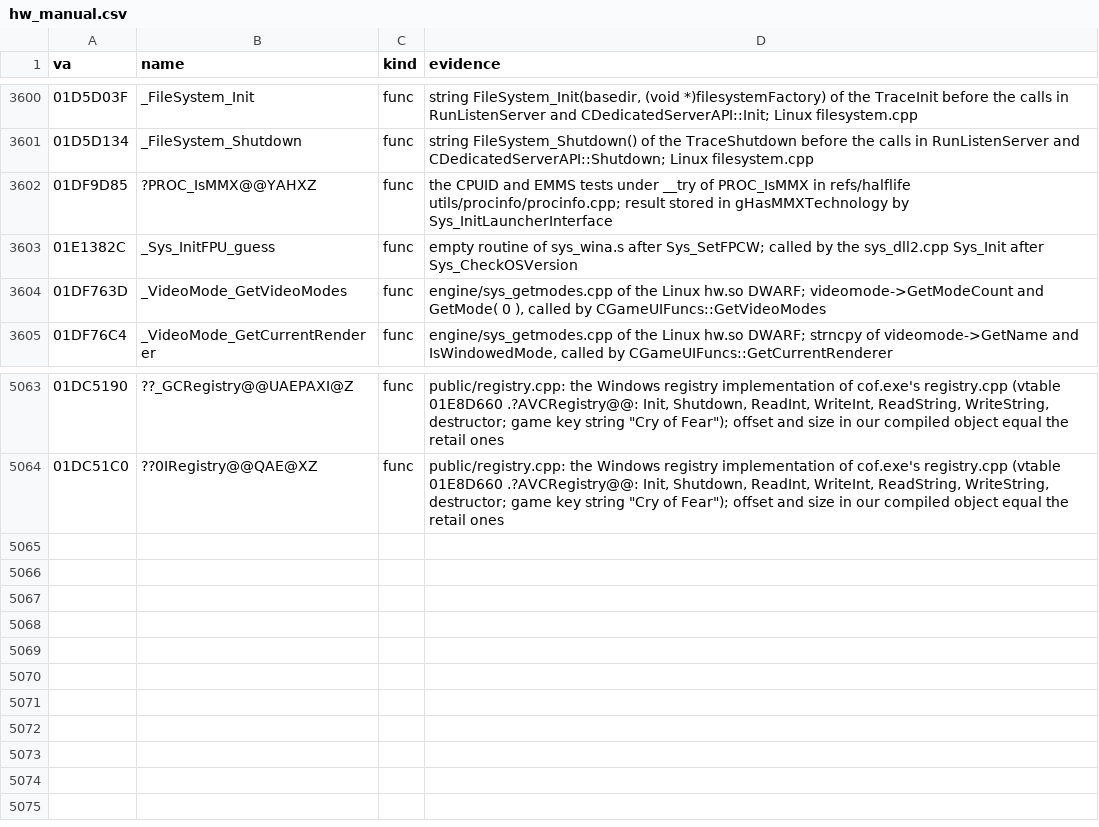
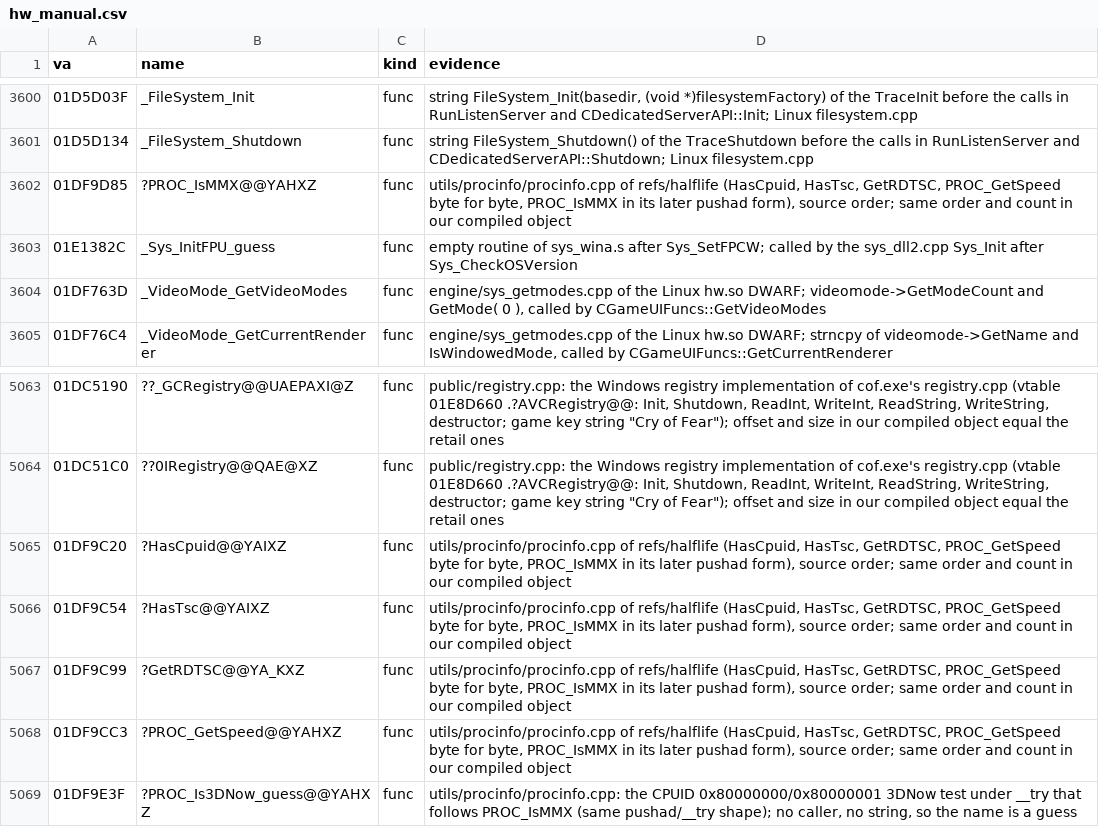
Before and after one commit to caixax/DeCoF, a CSV file: tools/symbols/hw_manual.csv, drawn as a sheet; only a part is shown, gaps mark what is left out.

Commit message:
hw: utils/procinfo/procinfo.cpp (was engine/cpu_guess.cpp) 6 of 6 (MATCHED, 100%)

```diff
--- a/tools/symbols/hw_manual.csv
+++ b/tools/symbols/hw_manual.csv
@@ -3670,3 +3670,3 @@ va,name,kind,evidence
 01D5D134,_FileSystem_Shutdown,func,string FileSystem_Shutdown() of the TraceShutdown before the calls in RunListenServer and CDedicatedServerAPI::Shutdown; Linux filesystem.cpp
-01DF9D85,?PROC_IsMMX@@YAHXZ,func,the CPUID and EMMS tests under __try of PROC_IsMMX in refs/halflife utils/procinfo/procinfo.cpp; result stored in gHasMMXTechnology by Sys_InitLauncherInterface
+01DF9D85,?PROC_IsMMX@@YAHXZ,func,"utils/procinfo/procinfo.cpp of refs/halflife (HasCpuid, HasTsc, GetRDTSC, PROC_GetSpeed byte for byte, PROC_IsMMX in its later pushad form), source order; same order and count in our compiled object"
 01E1382C,_Sys_InitFPU_guess,func,empty routine of sys_wina.s after Sys_SetFPCW; called by the sys_dll2.cpp Sys_Init after Sys_CheckOSVersion
@@ -5133 +5133,6 @@ va,name,kind,evidence
 01DC51C0,??0IRegistry@@QAE@XZ,func,"public/registry.cpp: the Windows registry implementation of cof.exe's registry.cpp (vtable 01E8D660 .?AVCRegistry@@: Init, Shutdown, ReadInt, WriteInt, ReadString, WriteString, destructor; game key string ""Cry of Fear""); offset and size in our compiled object equal the retail ones"
+01DF9C20,?HasCpuid@@YAIXZ,func,"utils/procinfo/procinfo.cpp of refs/halflife (HasCpuid, HasTsc, GetRDTSC, PROC_GetSpeed byte for byte, PROC_IsMMX in its later pushad form), source order; same order and count in our compiled object"
+01DF9C54,?HasTsc@@YAIXZ,func,"utils/procinfo/procinfo.cpp of refs/halflife (HasCpuid, HasTsc, GetRDTSC, PROC_GetSpeed byte for byte, PROC_IsMMX in its later pushad form), source order; same order and count in our compiled object"
+01DF9C99,?GetRDTSC@@YA_KXZ,func,"utils/procinfo/procinfo.cpp of refs/halflife (HasCpuid, HasTsc, GetRDTSC, PROC_GetSpeed byte for byte, PROC_IsMMX in its later pushad form), source order; same order and count in our compiled object"
+01DF9CC3,?PROC_GetSpeed@@YAHXZ,func,"utils/procinfo/procinfo.cpp of refs/halflife (HasCpuid, HasTsc, GetRDTSC, PROC_GetSpeed byte for byte, PROC_IsMMX in its later pushad form), source order; same order and count in our compiled object"
+01DF9E3F,?PROC_Is3DNow_guess@@YAHXZ,func,"utils/procinfo/procinfo.cpp: the CPUID 0x80000000/0x80000001 3DNow test under __try that follows PROC_IsMMX (same pushad/__try shape); no caller, no string, so the name is a guess"
```
Also changed, not shown: 7 other files.
